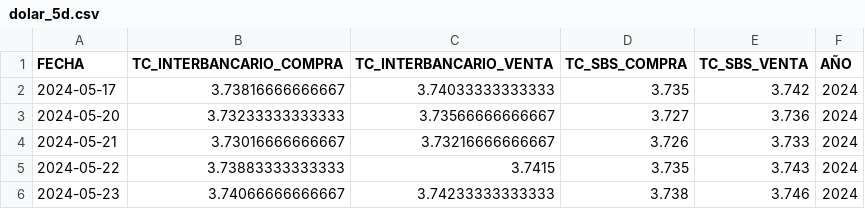
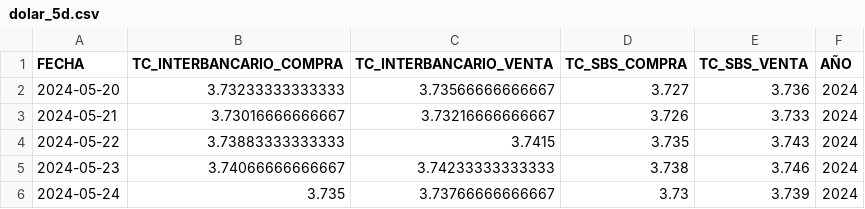
Before and after one commit to annaabsi/USDPEN, a CSV file: results/dolar_5d.csv, drawn as a sheet.

```diff
--- a/results/dolar_5d.csv
+++ b/results/dolar_5d.csv
@@ -1,3 +1,2 @@
 FECHA,TC_INTERBANCARIO_COMPRA,TC_INTERBANCARIO_VENTA,TC_SBS_COMPRA,TC_SBS_VENTA,AÑO
-2024-05-17,3.73816666666667,3.74033333333333,3.735,3.742,2024
 2024-05-20,3.73233333333333,3.73566666666667,3.727,3.736,2024
@@ -6 +5,2 @@ FECHA,TC_INTERBANCARIO_COMPRA,TC_INTERBANCARIO_VENTA,TC_SBS_COMPRA,TC_SBS_VENTA,
 2024-05-23,3.74066666666667,3.74233333333333,3.738,3.746,2024
+2024-05-24,3.735,3.73766666666667,3.73,3.739,2024
```
Also changed, not shown: results/dolar.csv, 4 other files.
